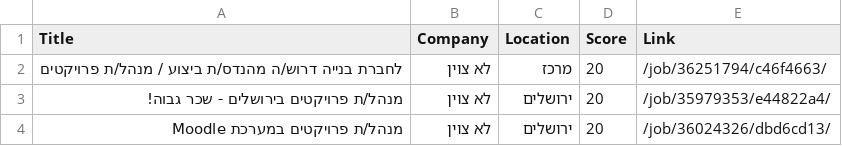
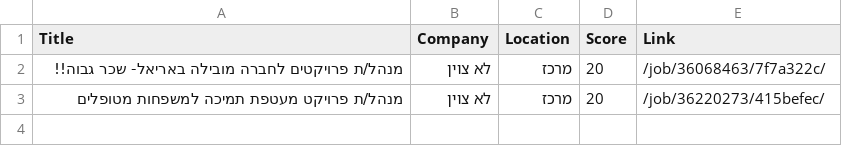
Before and after one commit to itamarw26-ctrl/agent-job, a CSV file: output/approval_queue.csv, drawn as a sheet.

```diff
--- a/output/approval_queue.csv
+++ b/output/approval_queue.csv
@@ -1,4 +1,3 @@
 Title,Company,Location,Score,Link
-לחברת בנייה דרוש/ה מהנדס/ת ביצוע / מנהל/ת פרויקטים,לא צוין,מרכז,20,/job/36251794/c46f4663/
-מנהל/ת פרויקטים בירושלים - שכר גבוה!,לא צוין,ירושלים,20,/job/35979353/e44822a4/
-מנהל/ת פרויקטים במערכת Moodle,לא צוין,ירושלים,20,/job/36024326/dbd6cd13/
+מנהל/ת פרויקטים לחברה מובילה באריאל- שכר גבוה!!,לא צוין,מרכז,20,/job/36068463/7f7a322c/
+מנהל/ת פרויקט מעטפת תמיכה למשפחות מטופלים,לא צוין,מרכז,20,/job/36220273/415befec/
```
